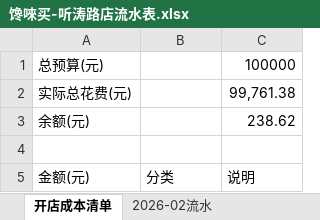
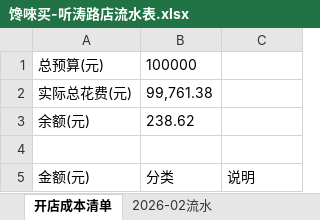
Before and after one commit to OldChicken/ChanWeiMai, an Excel workbook: 财务与流水/馋唻买-听涛路店流水表.xlsx, sheet 开店成本清单, drawn as a sheet; only a part is shown; values as stored, in another font and other column widths than the file's, no borders; table styles not drawn; the diff names each change by its address in the sheet, - before the commit and + after, or states it on an @@ line.

```diff
--- a/财务与流水/馋唻买-听涛路店流水表.xlsx (sheet 开店成本清单)
+++ b/财务与流水/馋唻买-听涛路店流水表.xlsx (sheet 开店成本清单)
-B1: (empty)
+B1: 100000
-C1: 100000
+C1: (empty)
-B2: (empty)
+B2: 99,761.38
-C2: 99,761.38
+C2: (empty)
-B3: (empty)
+B3: 238.62
-C3: 238.62
+C3: (empty)
```
Also changed, not shown: sheet 2026-02流水.
